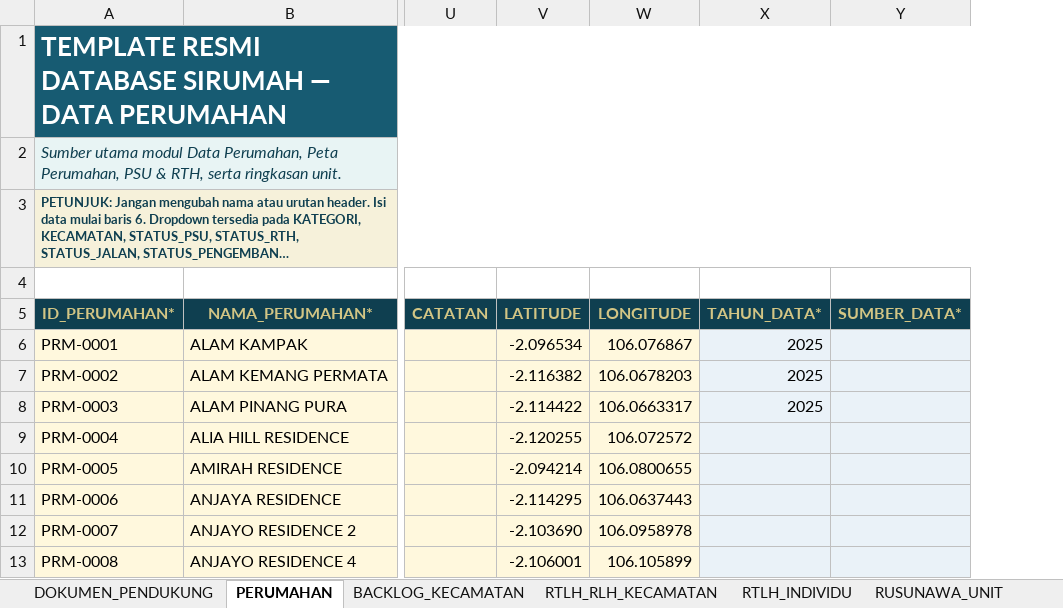
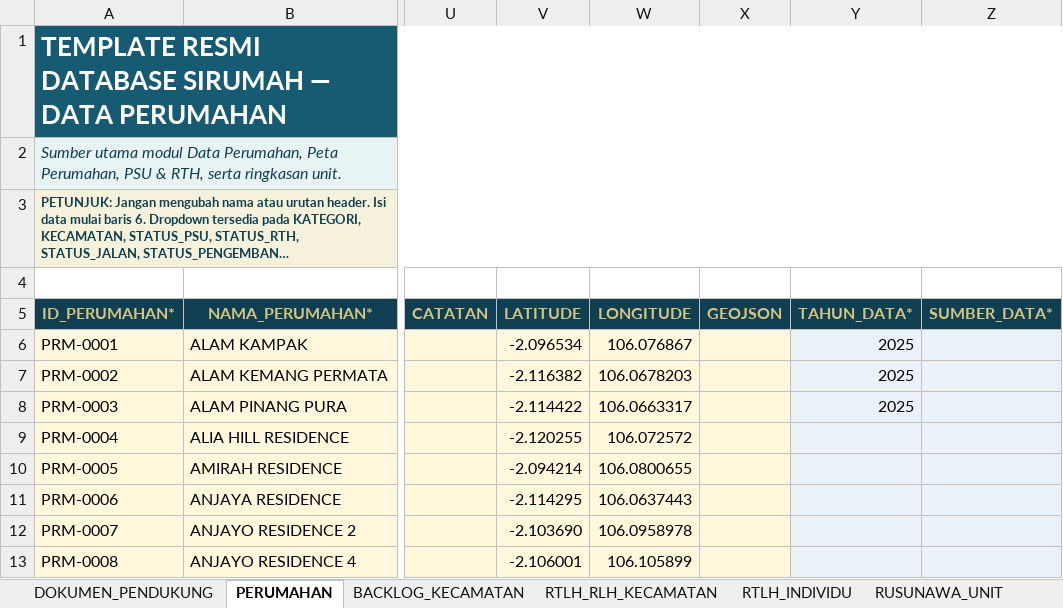
Before and after one commit to perkimpkp/sirumah, an Excel workbook: data/Template_Resmi_Database_SIRUMAH.xlsx, sheet PERUMAHAN, drawn as a sheet; only a part is shown, gaps mark what is left out; long unchanged cells end in …; values as stored, in another font and other column widths than the file's, no borders; conditional formats and table styles not drawn; the diff names each change by its address in the sheet, - before the commit and + after, or states it on an @@ line.

```diff
--- a/data/Template_Resmi_Database_SIRUMAH.xlsx (sheet PERUMAHAN)
+++ b/data/Template_Resmi_Database_SIRUMAH.xlsx (sheet PERUMAHAN)
+column X (GEOJSON), empty
```
Also changed, not shown: sheet DOKUMEN_PENDUKUNG.
